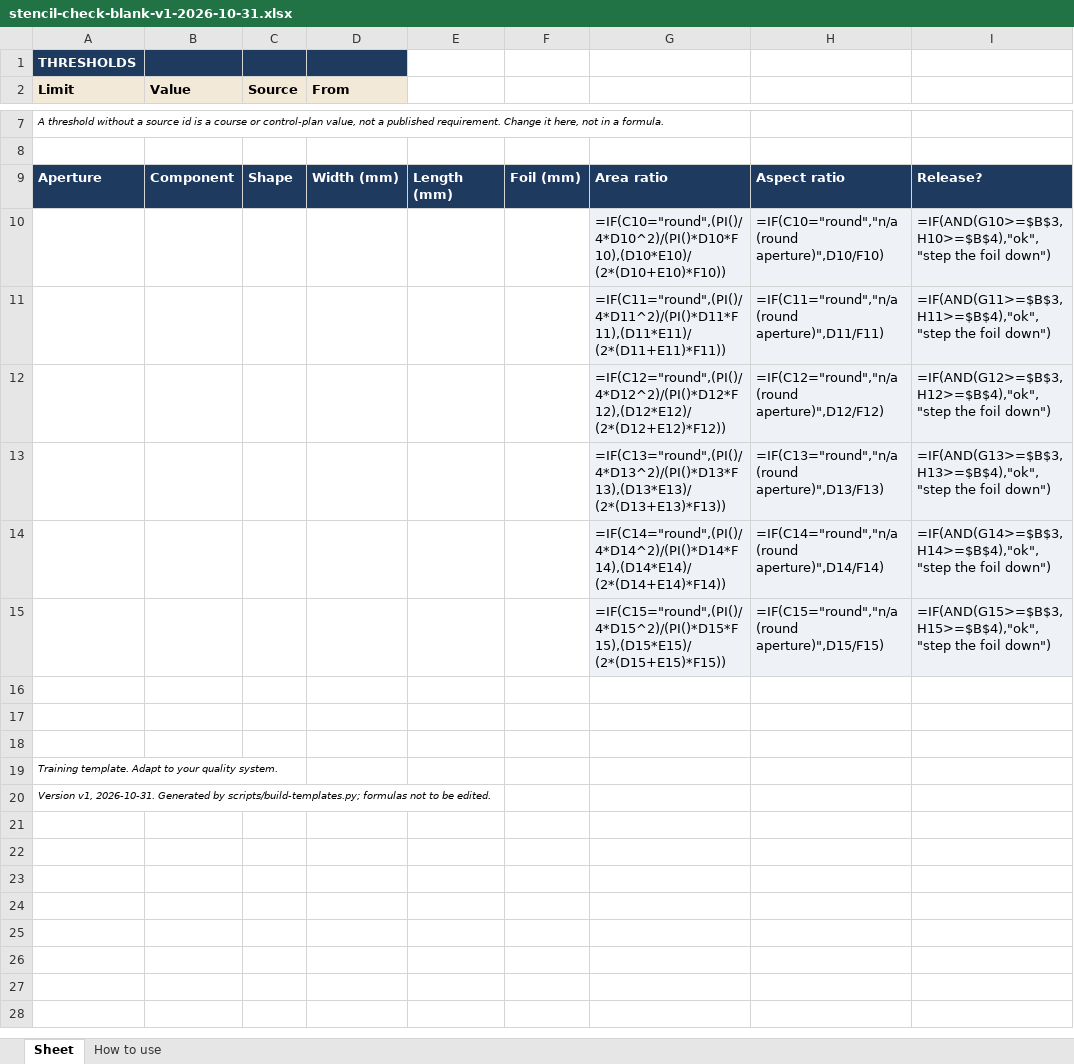
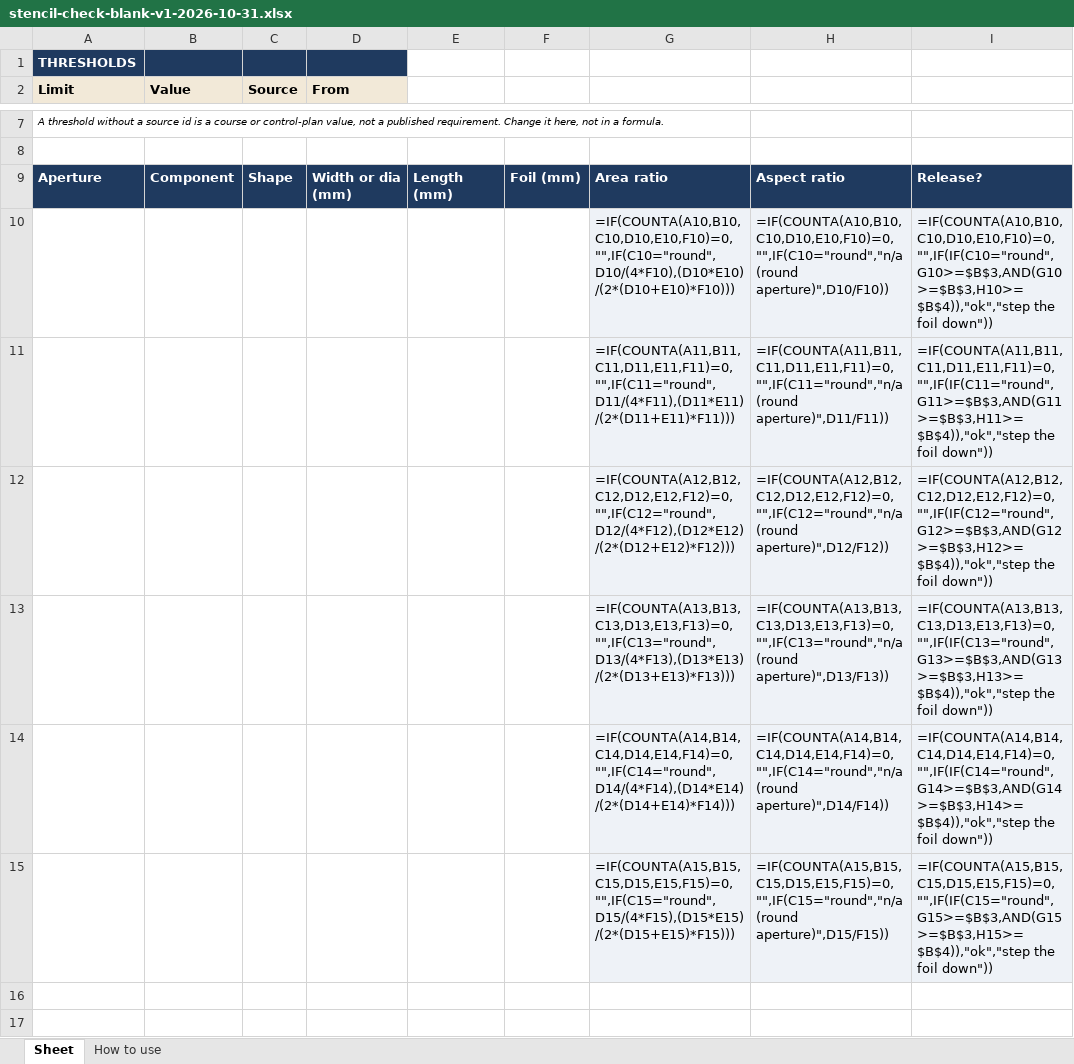
Before and after one commit to elmosmt-blip/pdf, an Excel workbook: course-clean/assets/templates/stencil-check-blank-v1-2026-10-31.xlsx, sheet Sheet, drawn as a sheet; only a part is shown, gaps mark what is left out; the shorter side is filled out with more unchanged rows; values as stored, in another font and other column widths than the file's, no borders; formulas without a stored value are shown as written; removed rows and columns are numbered as before the commit, all else as after; the diff names each change by its address in the sheet, - before the commit and + after, or states it on an @@ line.

```diff
--- a/course-clean/assets/templates/stencil-check-blank-v1-2026-10-31.xlsx (sheet Sheet)
+++ b/course-clean/assets/templates/stencil-check-blank-v1-2026-10-31.xlsx (sheet Sheet)
-D9 (From): Width (mm)
+D9 (From): Width or dia (mm)
-row 10:  |  |  |  |  |  | =IF(C10="round",(PI()/4*D10^2)/(PI()*D10*F10),(D10*E10)/(2*(D10+E10)*F10)) | =IF(C10="round","n/a (round aperture)",D10/F10) | =IF(AND(G10>=$B$3,H10>=$B$4),"ok","step the foil down")
-row 11:  |  |  |  |  |  | =IF(C11="round",(PI()/4*D11^2)/(PI()*D11*F11),(D11*E11)/(2*(D11+E11)*F11)) | =IF(C11="round","n/a (round aperture)",D11/F11) | =IF(AND(G11>=$B$3,H11>=$B$4),"ok","step the foil down")
-row 12:  |  |  |  |  |  | =IF(C12="round",(PI()/4*D12^2)/(PI()*D12*F12),(D12*E12)/(2*(D12+E12)*F12)) | =IF(C12="round","n/a (round aperture)",D12/F12) | =IF(AND(G12>=$B$3,H12>=$B$4),"ok","step the foil down")
-row 13:  |  |  |  |  |  | =IF(C13="round",(PI()/4*D13^2)/(PI()*D13*F13),(D13*E13)/(2*(D13+E13)*F13)) | =IF(C13="round","n/a (round aperture)",D13/F13) | =IF(AND(G13>=$B$3,H13>=$B$4),"ok","step the foil down")
-row 14:  |  |  |  |  |  | =IF(C14="round",(PI()/4*D14^2)/(PI()*D14*F14),(D14*E14)/(2*(D14+E14)*F14)) | =IF(C14="round","n/a (round aperture)",D14/F14) | =IF(AND(G14>=$B$3,H14>=$B$4),"ok","step the foil down")
-row 15:  |  |  |  |  |  | =IF(C15="round",(PI()/4*D15^2)/(PI()*D15*F15),(D15*E15)/(2*(D15+E15)*F15)) | =IF(C15="round","n/a (round aperture)",D15/F15) | =IF(AND(G15>=$B$3,H15>=$B$4),"ok","step the foil down")
+row 10:  |  |  |  |  |  | =IF(COUNTA(A10,B10,C10,D10,E10,F10)=0,"",IF(C10="round",D10/(4*F10),(D10*E10)/(2*(D10+E10)*F10))) | =IF(COUNTA(A10,B10,C10,D10,E10,F10)=0,"",IF(C10="round","n/a (round aperture)",D10/F10)) | =IF(COUNTA(A10,B10,C10,D10,E10,F10)=0,"",IF(IF(C10="round",G10>=$B$3,AND(G10>=$B$3,H10>=$B$4)),"ok","step the foil down"))
+row 11:  |  |  |  |  |  | =IF(COUNTA(A11,B11,C11,D11,E11,F11)=0,"",IF(C11="round",D11/(4*F11),(D11*E11)/(2*(D11+E11)*F11))) | =IF(COUNTA(A11,B11,C11,D11,E11,F11)=0,"",IF(C11="round","n/a (round aperture)",D11/F11)) | =IF(COUNTA(A11,B11,C11,D11,E11,F11)=0,"",IF(IF(C11="round",G11>=$B$3,AND(G11>=$B$3,H11>=$B$4)),"ok","step the foil down"))
+row 12:  |  |  |  |  |  | =IF(COUNTA(A12,B12,C12,D12,E12,F12)=0,"",IF(C12="round",D12/(4*F12),(D12*E12)/(2*(D12+E12)*F12))) | =IF(COUNTA(A12,B12,C12,D12,E12,F12)=0,"",IF(C12="round","n/a (round aperture)",D12/F12)) | =IF(COUNTA(A12,B12,C12,D12,E12,F12)=0,"",IF(IF(C12="round",G12>=$B$3,AND(G12>=$B$3,H12>=$B$4)),"ok","step the foil down"))
+row 13:  |  |  |  |  |  | =IF(COUNTA(A13,B13,C13,D13,E13,F13)=0,"",IF(C13="round",D13/(4*F13),(D13*E13)/(2*(D13+E13)*F13))) | =IF(COUNTA(A13,B13,C13,D13,E13,F13)=0,"",IF(C13="round","n/a (round aperture)",D13/F13)) | =IF(COUNTA(A13,B13,C13,D13,E13,F13)=0,"",IF(IF(C13="round",G13>=$B$3,AND(G13>=$B$3,H13>=$B$4)),"ok","step the foil down"))
+row 14:  |  |  |  |  |  | =IF(COUNTA(A14,B14,C14,D14,E14,F14)=0,"",IF(C14="round",D14/(4*F14),(D14*E14)/(2*(D14+E14)*F14))) | =IF(COUNTA(A14,B14,C14,D14,E14,F14)=0,"",IF(C14="round","n/a (round aperture)",D14/F14)) | =IF(COUNTA(A14,B14,C14,D14,E14,F14)=0,"",IF(IF(C14="round",G14>=$B$3,AND(G14>=$B$3,H14>=$B$4)),"ok","step the foil down"))
+row 15:  |  |  |  |  |  | =IF(COUNTA(A15,B15,C15,D15,E15,F15)=0,"",IF(C15="round",D15/(4*F15),(D15*E15)/(2*(D15+E15)*F15))) | =IF(COUNTA(A15,B15,C15,D15,E15,F15)=0,"",IF(C15="round","n/a (round aperture)",D15/F15)) | =IF(COUNTA(A15,B15,C15,D15,E15,F15)=0,"",IF(IF(C15="round",G15>=$B$3,AND(G15>=$B$3,H15>=$B$4)),"ok","step the foil down"))
```
Also changed, not shown: course-clean/assets/templates/msl-log-blank-v1-2026-10-31.xlsx, course-clean/assets/templates/msl-log-example-v1-2026-10-31.xlsx, 22 other files.
